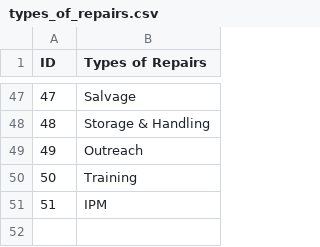
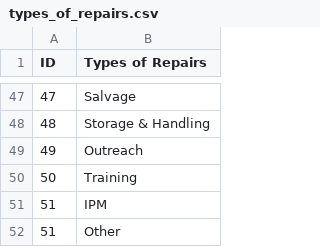
Before and after one commit to uclibs/treatment_database, a CSV file: lib/assets/types_of_repairs.csv, drawn as a sheet; only a part is shown, gaps mark what is left out; the diff names each change by its address in the sheet, - before the commit and + after, or states it on an @@ line.

Commit message:
handle repair records (#270)
Co-authored-by: crowesn <crowesn@gmail.com>

```diff
--- a/lib/assets/types_of_repairs.csv
+++ b/lib/assets/types_of_repairs.csv
+row 52: 51 | Other
```
Also changed, not shown: 18 other files.
